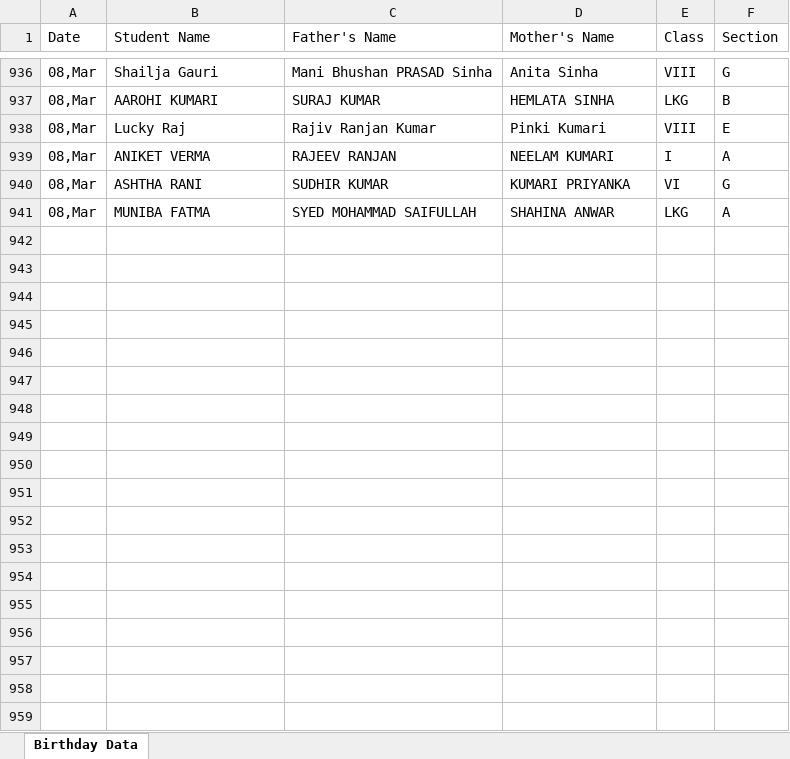
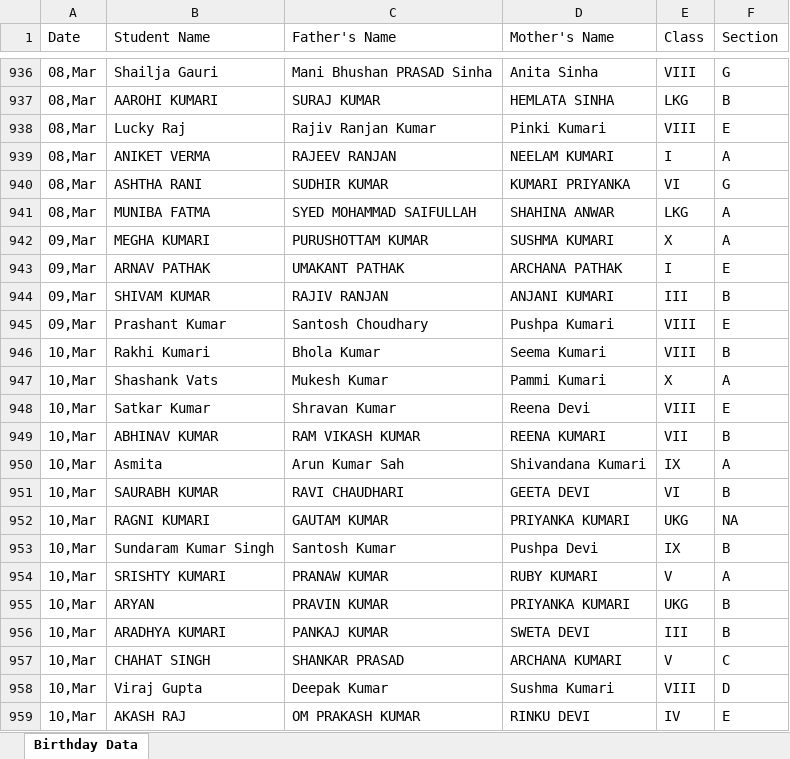
Before and after one commit to pranavsharma-io/HTML, an Excel workbook: Birthday Data Master.xlsx, sheet Birthday Data, drawn as a sheet; only a part is shown, gaps mark what is left out; values as stored, in another font and other column widths than the file's, no borders; the diff names each change by its address in the sheet, - before the commit and + after, or states it on an @@ line.

Commit message:
Automated data scrape and format for 2026-03-07

```diff
--- a/Birthday Data Master.xlsx (sheet Birthday Data)
+++ b/Birthday Data Master.xlsx (sheet Birthday Data)
+row 942: 09,Mar | MEGHA KUMARI | PURUSHOTTAM KUMAR | SUSHMA KUMARI | X | A
+row 943: 09,Mar | ARNAV PATHAK | UMAKANT PATHAK | ARCHANA PATHAK | I | E
+row 944: 09,Mar | SHIVAM KUMAR | RAJIV RANJAN | ANJANI KUMARI | III | B
+row 945: 09,Mar | Prashant Kumar | Santosh Choudhary | Pushpa Kumari | VIII | E
+row 946: 10,Mar | Rakhi Kumari | Bhola Kumar | Seema Kumari | VIII | B
+row 947: 10,Mar | Shashank Vats | Mukesh Kumar | Pammi Kumari | X | A
+row 948: 10,Mar | Satkar Kumar | Shravan Kumar | Reena Devi | VIII | E
+row 949: 10,Mar | ABHINAV KUMAR | RAM VIKASH KUMAR | REENA KUMARI | VII | B
+row 950: 10,Mar | Asmita | Arun Kumar Sah | Shivandana Kumari | IX | A
+row 951: 10,Mar | SAURABH KUMAR | RAVI CHAUDHARI | GEETA DEVI | VI | B
+row 952: 10,Mar | RAGNI KUMARI | GAUTAM KUMAR | PRIYANKA KUMARI | UKG | NA
+row 953: 10,Mar | Sundaram Kumar Singh | Santosh Kumar | Pushpa Devi | IX | B
+row 954: 10,Mar | SRISHTY KUMARI | PRANAW KUMAR | RUBY KUMARI | V | A
+row 955: 10,Mar | ARYAN | PRAVIN KUMAR | PRIYANKA KUMARI | UKG | B
+row 956: 10,Mar | ARADHYA KUMARI | PANKAJ KUMAR | SWETA DEVI | III | B
+row 957: 10,Mar | CHAHAT SINGH | SHANKAR PRASAD | ARCHANA KUMARI | V | C
+row 958: 10,Mar | Viraj Gupta | Deepak Kumar | Sushma Kumari | VIII | D
+row 959: 10,Mar | AKASH RAJ | OM PRAKASH KUMAR | RINKU DEVI | IV | E
```
Also changed, not shown: 2 other files.
